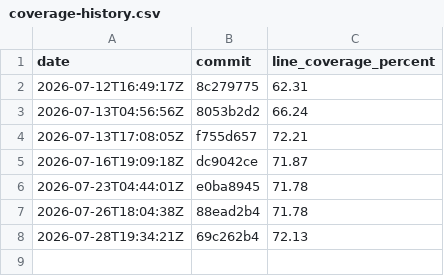
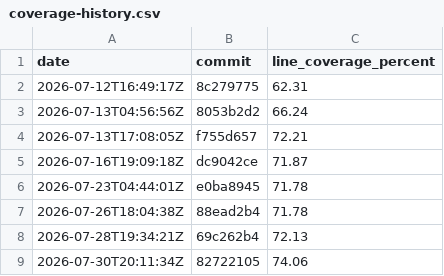
Before and after one commit to evanalyzer/evanalyzer, a CSV file: docs/coverage-history.csv, drawn as a sheet.

```diff
--- a/docs/coverage-history.csv
+++ b/docs/coverage-history.csv
@@ -8 +8,2 @@ date,commit,line_coverage_percent
 2026-07-28T19:34:21Z,69c262b4,72.13
+2026-07-30T20:11:34Z,82722105,74.06
```
Also changed, not shown: 1 other file.
